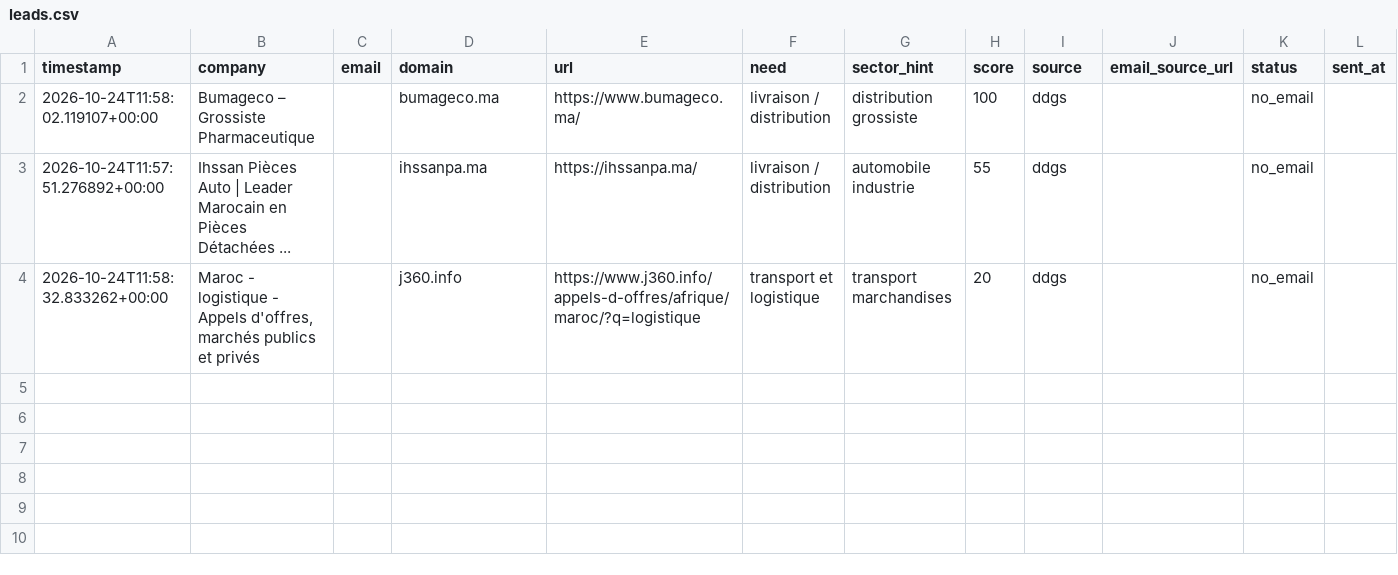
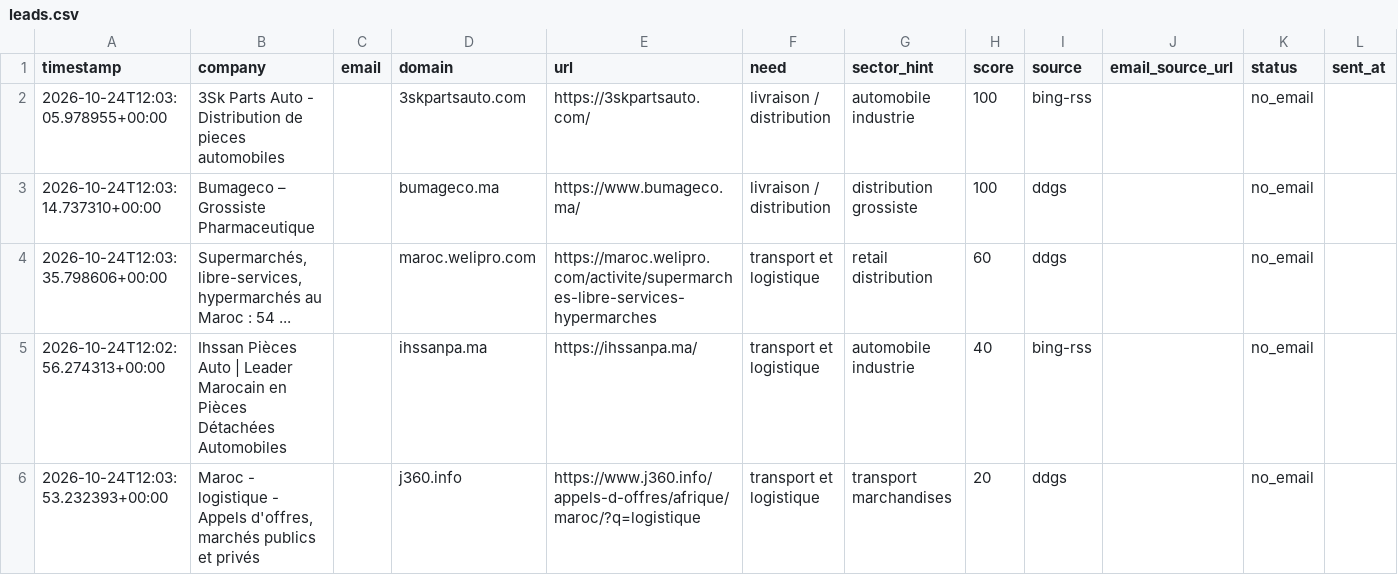
Before and after one commit to OMAR3689/OMAR3689, a CSV file: transport-lead-agent/data/leads.csv, drawn as a sheet; only a part is shown; addresses are those after the commit; rows hold the shown columns only; the diff names each change by its address in the sheet, - before the commit and + after, or states it on an @@ line.

```diff
--- a/transport-lead-agent/data/leads.csv
+++ b/transport-lead-agent/data/leads.csv
+row 2: 2026-10-24T12:03:05.978955+00:00 | 3Sk Parts Auto - Distribution de pieces automobiles |  | 3skpartsauto.com | https://3skpartsauto.com/ | livraison / distribution | automobile industrie | 100 | bing-rss |  | no_email
-A3 (timestamp): 2026-10-24T11:58:02.119107+00:00
+A3 (timestamp): 2026-10-24T12:03:14.737310+00:00
+row 4: 2026-10-24T12:03:35.798606+00:00 | Supermarchés, libre-services, hypermarchés au Maroc : 54 ... |  | maroc.welipro.com | https://maroc.welipro.com/activite/supermarches-libre-services-hypermarches | transport et logistique | retail distribution | 60 | ddgs |  | no_email
-A5 (timestamp): 2026-10-24T11:57:51.276892+00:00
+A5 (timestamp): 2026-10-24T12:02:56.274313+00:00
-B5 (company): …Pièces Détachées ...
+B5 (company): …Pièces Détachées Automobiles
-F5 (need): livraison / distribution
+F5 (need): transport et logistique
-H5 (score): 55
+H5 (score): 40
-I5 (source): ddgs
+I5 (source): bing-rss
-A6 (timestamp): 2026-10-24T11:58:32.833262+00:00
+A6 (timestamp): 2026-10-24T12:03:53.232393+00:00
```
Also changed, not shown: 1 other file.
